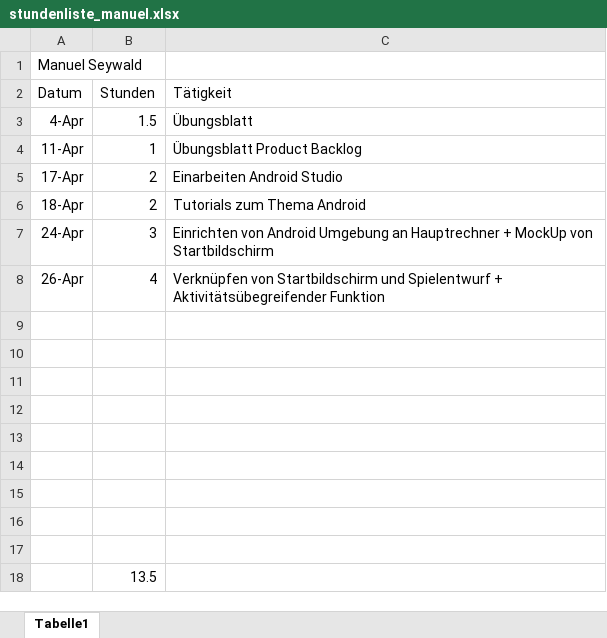
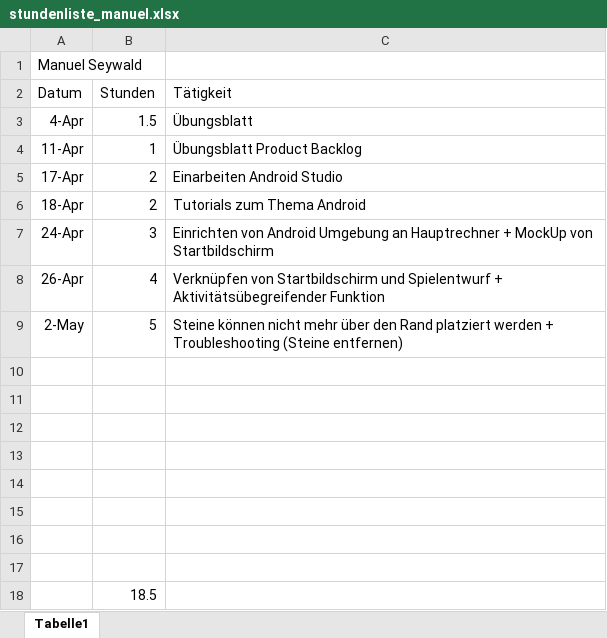
Before and after one commit to mamen/se2blokus, an Excel workbook: Docs/stundenliste_manuel.xlsx, sheet Tabelle1, drawn as a sheet; values as stored, in another font and other column widths than the file's, no borders; removed rows and columns are numbered as before the commit, all else as after; the diff names each change by its address in the sheet, - before the commit and + after, or states it on an @@ line.

Commit message:
Stundenliste update

```diff
--- a/Docs/stundenliste_manuel.xlsx (sheet Tabelle1)
+++ b/Docs/stundenliste_manuel.xlsx (sheet Tabelle1)
+row 9: 2-May | 5 | Steine können nicht mehr über den Rand platziert werden + Troubleshooting (Steine entfernen)
-row 17: (empty)
-B18 (Stunden): 13.5
+B18 (Stunden): 18.5
```
